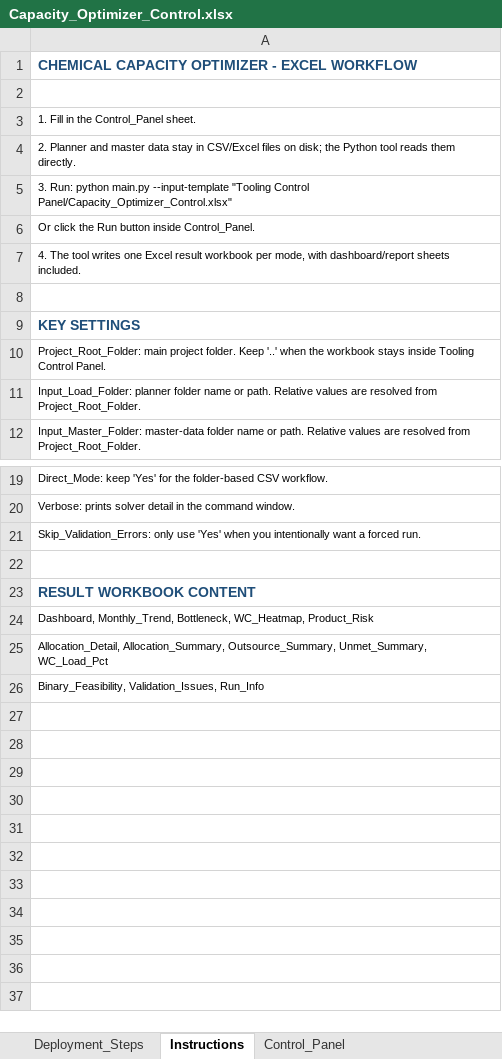
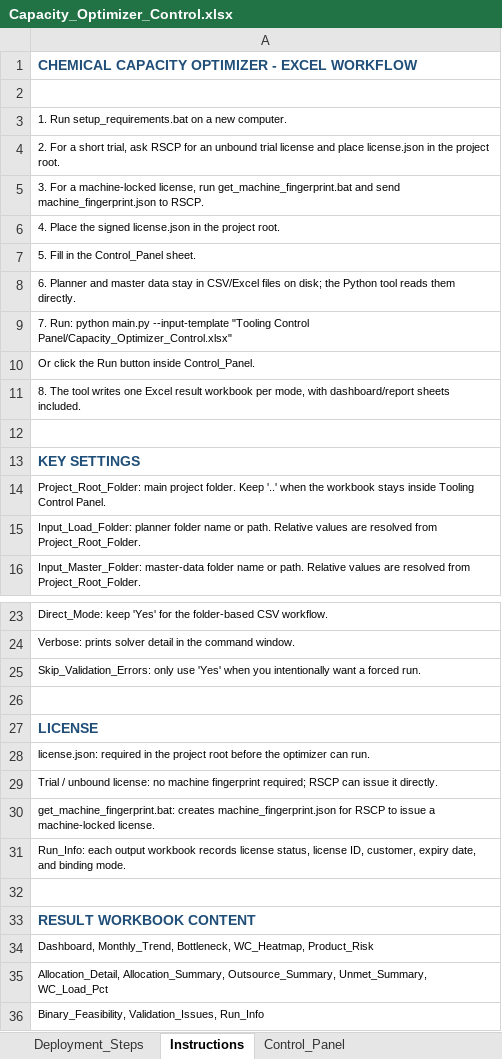
Before and after one commit to royhuang850322/capacity_optimizer, an Excel workbook: Tooling Control Panel/Capacity_Optimizer_Control.xlsx, sheet Instructions, drawn as a sheet; only a part is shown, gaps mark what is left out; values as stored, in another font and other column widths than the file's, no borders; addresses are those after the commit; the diff names each change by its address in the sheet, - before the commit and + after, or states it on an @@ line.

```diff
--- a/Tooling Control Panel/Capacity_Optimizer_Control.xlsx (sheet Instructions)
+++ b/Tooling Control Panel/Capacity_Optimizer_Control.xlsx (sheet Instructions)
-A3: 1. Fill in the Control_Panel sheet.
+A3: 1. Run setup_requirements.bat on a new computer.
-A4: 2. Planner and master data stay in CSV/Excel files on disk; the Python tool reads them directly.
+A4: 2. For a short trial, ask RSCP for an unbound trial license and place license.json in the project root.
-A5: 3. Run: python main.py --input-template "Tooling Control Panel/Capacity_Optimizer_Control.xlsx"
+A5: 3. For a machine-locked license, run get_machine_fingerprint.bat and send machine_fingerprint.json to RSCP.
+row 6: 4. Place the signed license.json in the project root.
+row 7: 5. Fill in the Control_Panel sheet.
+row 8: 6. Planner and master data stay in CSV/Excel files on disk; the Python tool reads them directly.
+row 9: 7. Run: python main.py --input-template "Tooling Control Panel/Capacity_Optimizer_Control.xlsx"
-A11: 4. The tool…
+A11: 8. The tool…
+row 26: (empty)
+row 27: LICENSE
+row 28: license.json: required in the project root before the optimizer can run.
+row 29: Trial / unbound license: no machine fingerprint required; RSCP can issue it directly.
+row 30: get_machine_fingerprint.bat: creates machine_fingerprint.json for RSCP to issue a machine-locked license.
+row 31: Run_Info: each output workbook records license status, license ID, customer, expiry date, and binding mode.
```
Also changed, not shown: sheet Deployment_Steps, sheet Control_Panel, 27 other files.
